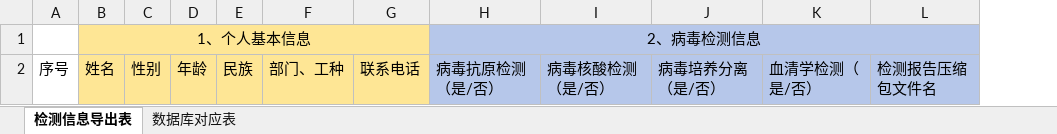
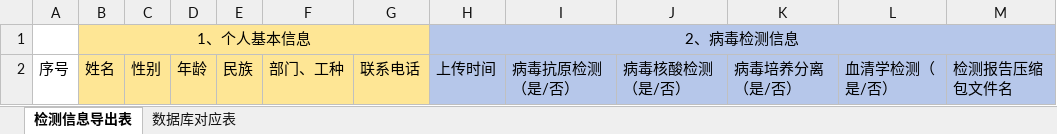
Before and after one commit to pencicore/auto-infect-detect, an Excel workbook: infect-server/src/main/resources/templates/检测信息导出表.xlsx, sheet 检测信息导出表, drawn as a sheet; values as stored, in another font and other column widths than the file's, no borders; removed rows and columns are numbered as before the commit, all else as after; the diff names each change by its address in the sheet, - before the commit and + after, or states it on an @@ line.

```diff
--- a/infect-server/src/main/resources/templates/检测信息导出表.xlsx (sheet 检测信息导出表)
+++ b/infect-server/src/main/resources/templates/检测信息导出表.xlsx (sheet 检测信息导出表)
+column H, rows 1-2: 2、病毒检测信息 | 上传时间
-I1: 2、病毒检测信息
+I1: (empty)
-H1:L1 merged
```
Also changed, not shown: 10 other files.
